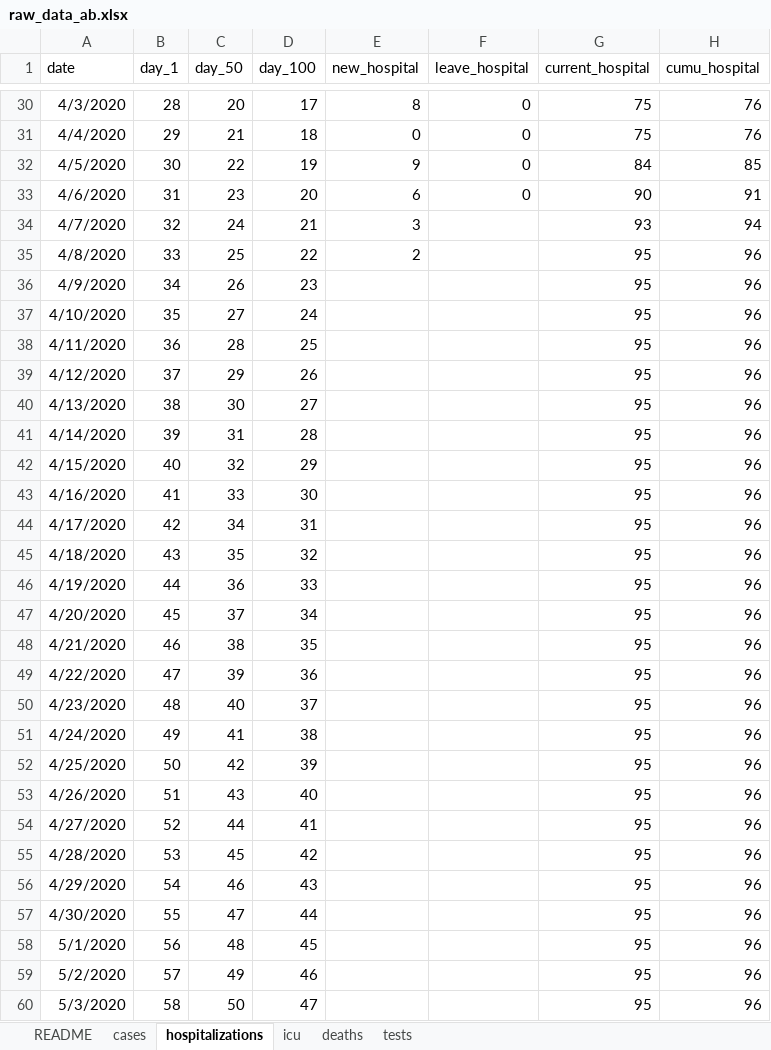
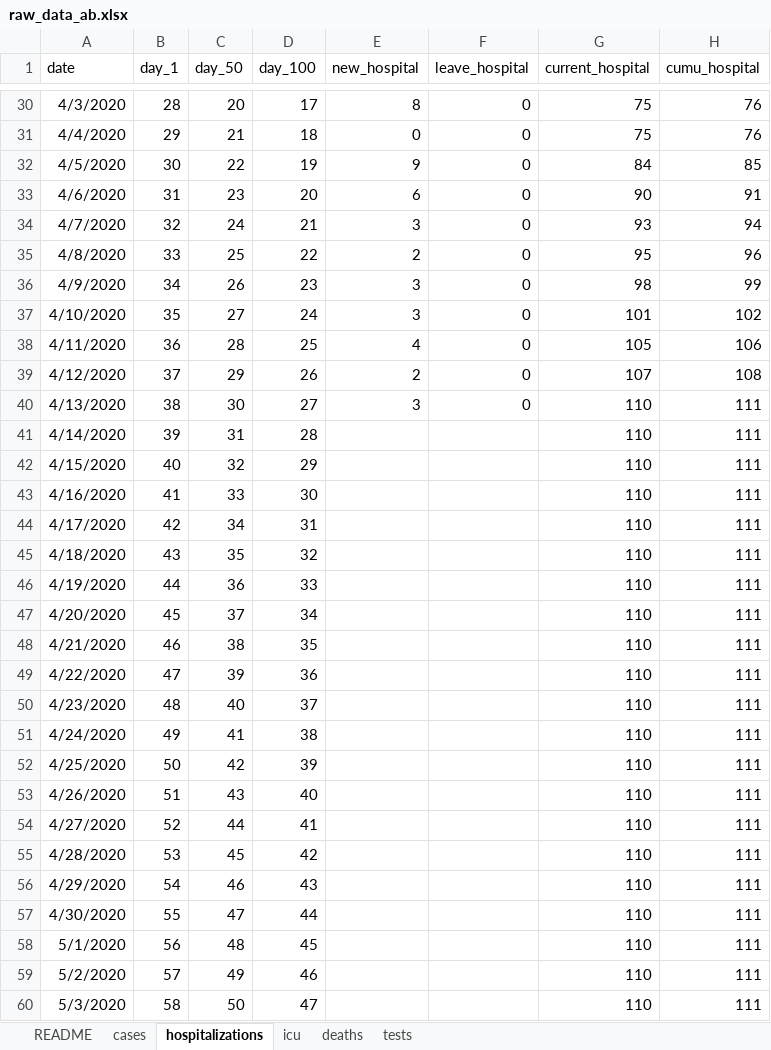
Before and after one commit to cschroe/covid19, an Excel workbook: input/raw_data_ab.xlsx, sheet hospitalizations, drawn as a sheet; only a part is shown, gaps mark what is left out; values as stored, in another font and other column widths than the file's, no borders; the diff covers the shown part only; the diff names each change by its address in the sheet, - before the commit and + after, or states it on an @@ line.

```diff
--- a/input/raw_data_ab.xlsx (sheet hospitalizations)
+++ b/input/raw_data_ab.xlsx (sheet hospitalizations)
-F34:F40 (leave_hospital): (empty)
+F34:F40 (leave_hospital): 0
-E36:E37 (new_hospital): (empty)
+E36:E37 (new_hospital): 3
-G36 (current_hospital): 95
+G36 (current_hospital): 98
-H36 (cumu_hospital): 96
+H36 (cumu_hospital): 99
-G37 (current_hospital): 95
+G37 (current_hospital): 101
-H37 (cumu_hospital): 96
+H37 (cumu_hospital): 102
-E38 (new_hospital): (empty)
+E38 (new_hospital): 4
-G38 (current_hospital): 95
+G38 (current_hospital): 105
-H38 (cumu_hospital): 96
+H38 (cumu_hospital): 106
-E39 (new_hospital): (empty)
+E39 (new_hospital): 2
-G39 (current_hospital): 95
+G39 (current_hospital): 107
-H39 (cumu_hospital): 96
+H39 (cumu_hospital): 108
-E40 (new_hospital): (empty)
+E40 (new_hospital): 3
-G40:G60 (current_hospital): 95
+G40:G60 (current_hospital): 110
-H40:H60 (cumu_hospital): 96
+H40:H60 (cumu_hospital): 111
```
Also changed, not shown: 602 edited cells elsewhere in this sheet, sheet cases, sheet icu, sheet deaths, 47 other files.
